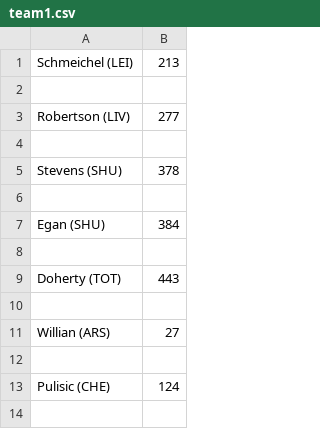
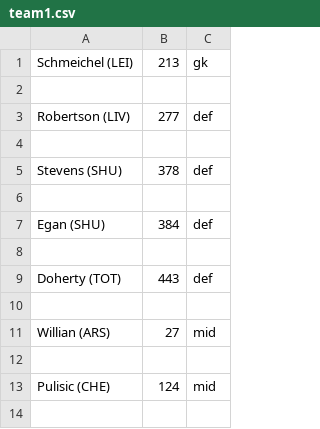
Before and after one commit to PaulB99/fantasy-frog, a CSV file: data/team/team1.csv, drawn as a sheet; only a part is shown; the diff names each change by its address in the sheet, - before the commit and + after, or states it on an @@ line.

Commit message:
started on update team

```diff
--- a/data/team/team1.csv
+++ b/data/team/team1.csv
+column C, rows 1-13: gk |  | def |  | def |  | def |  | def |  | mid |  | mid
```
Also changed, not shown: data/team/team2.csv, 1 other file.
